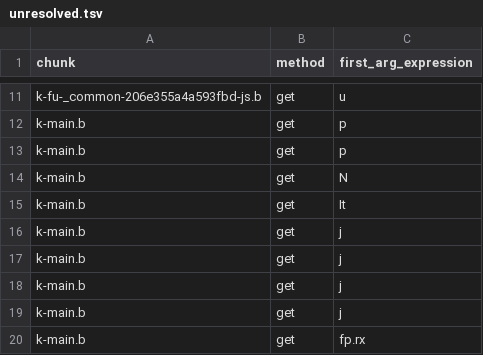
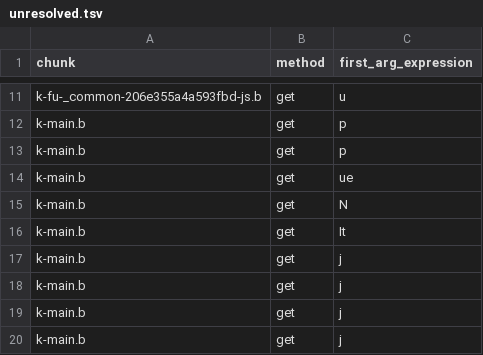
Before and after one commit to NovaLux12/carelink-api-research, a TSV file: findings-log/2026-10-14-area-s4-lazy-chunk-control-flow/unresolved.tsv, drawn as a sheet; only a part is shown, gaps mark what is left out; the shorter side is filled out with more unchanged rows; the diff names each change by its address in the sheet, - before the commit and + after, or states it on an @@ line.

Commit message:
research(area S4): fix 9 verifier findings from round 1 (NOT CLEAN)
carelink-verifier reviewed 7f4a5ba and returned NOT CLEAN. Every finding was
re-derived independently before being accepted; all nine held. All were defects
of this pass's analysis and citation, not of the vendor surface.

Real bugs fixed:
- D1 receiver regex '(?:_?http|HttpClient|httpClient)' could not match
  '_httpClient.', silently dropping one call site. Site total 232 -> 233, and the
  prose had been written to match the bug. The 144 headline is unaffected.
- '34 shapes carry no leading slash' contradicted the committed pairs.tsv, which
  says 45 - and the script's own docstring already said 45. AGENTS.md S6 item 5.
  Fixed, and counters.json now emits the leading-slash/ternary/CSR splits so a
  prose figure cannot drift from the committed output again.
- resolved-constants.tsv was cited as committed but was not tracked.
- 'three sites' for ternaries; there are 4 (8 branch rows).

Wrong offsets fixed: i.markers 77,962 -> 77,984 (77,962 is the left-hand side);
deliverySuspended 70,908 -> 71,063; module 56358 65,622 -> 65,423.
Disagreement recorded, not silently resolved: 81,679 is the 'p.' token cited here
and 81,668 is the enclosing 'if('. The byte convention is now declared in S2.

Scope corrections: non-BLE calibration clamps to sgBelowLimit+1, not
sgBelowLimit; 'index > 287' is a BLE-branch-only guard; the S4 window [80919,
84159) holds 0 of the 42 lowercase casing occurrences (they span 30,424-98,733),
so no single window supports the casing distinction - docs/05 corrected to match.

S6.3 misquoted: it cited 78,361 for text living at 76,306, and 78,361 gates
last-bolus fields, not alarm codes. All four NGP sites are now tabulated with what
each gates. docs/05 propagated the error and is corrected.

Gate finding 9 (exit 0, INCONCLUSIVE by abstention) is recorded as the verifier
left it: the gate runs a live vendor suite the verifier declined to spend.

Gate exits 0. 0 requests of a 0 cap.

```diff
--- a/findings-log/2026-10-14-area-s4-lazy-chunk-control-flow/unresolved.tsv
+++ b/findings-log/2026-10-14-area-s4-lazy-chunk-control-flow/unresolved.tsv
+row 14: k-main.b | get | ue
```
Also changed, not shown: 5 other files.
